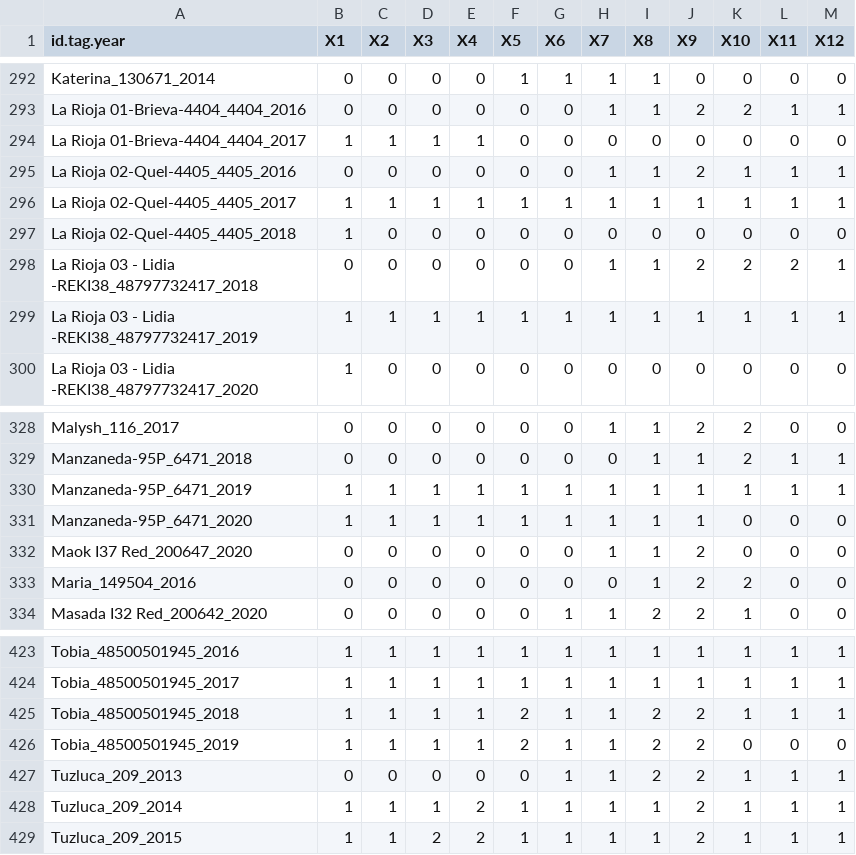
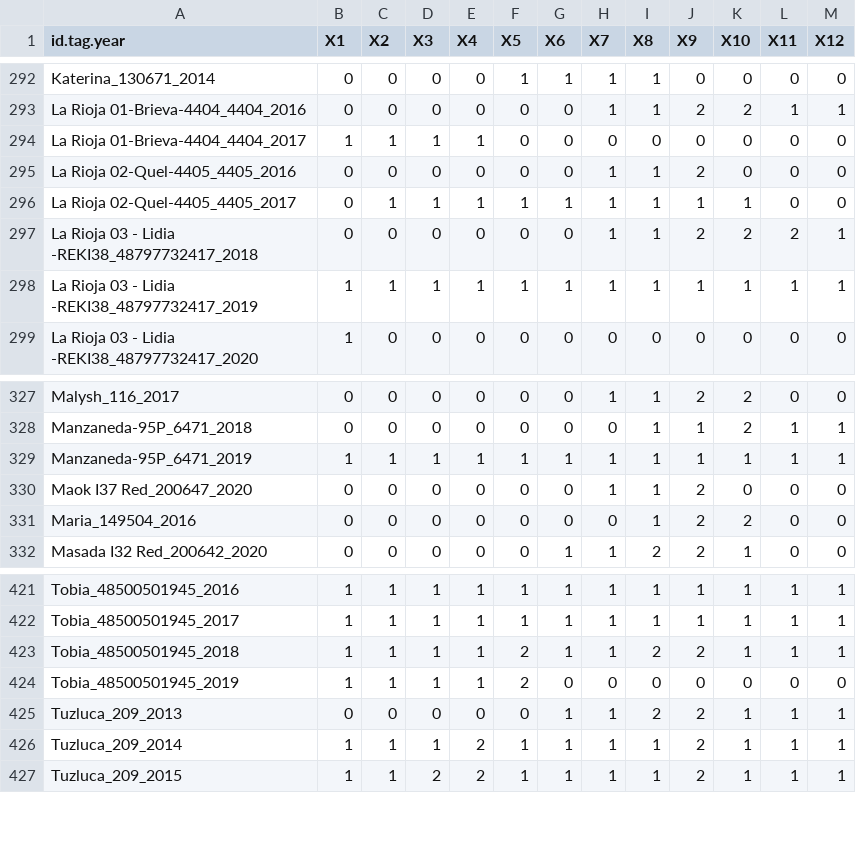
Before and after one commit to ebuechley/EV.TV.Survival.Study, a CSV file: Mig_stage_matrix.Rev1.csv, drawn as a sheet; only a part is shown, gaps mark what is left out.

Commit message:
Rev1 - Evan's manual updates of mig matrix

```diff
--- a/Mig_stage_matrix.Rev1.csv
+++ b/Mig_stage_matrix.Rev1.csv
@@ -294,5 +294,4 @@ La Rioja 01-Brieva-4404_4404_2016,0,0,0,0,0,0,1,1,2,2,1,1
 La Rioja 01-Brieva-4404_4404_2017,1,1,1,1,0,0,0,0,0,0,0,0
-La Rioja 02-Quel-4405_4405_2016,0,0,0,0,0,0,1,1,2,1,1,1
-La Rioja 02-Quel-4405_4405_2017,1,1,1,1,1,1,1,1,1,1,1,1
-La Rioja 02-Quel-4405_4405_2018,1,0,0,0,0,0,0,0,0,0,0,0
+La Rioja 02-Quel-4405_4405_2016,0,0,0,0,0,0,1,1,2,0,0,0
+La Rioja 02-Quel-4405_4405_2017,0,1,1,1,1,1,1,1,1,1,0,0
 La Rioja 03 - Lidia -REKI38_48797732417_2018,0,0,0,0,0,0,1,1,2,2,2,1
@@ -330,3 +329,2 @@ Manzaneda-95P_6471_2018,0,0,0,0,0,0,0,1,1,2,1,1
 Manzaneda-95P_6471_2019,1,1,1,1,1,1,1,1,1,1,1,1
-Manzaneda-95P_6471_2020,1,1,1,1,1,1,1,1,1,0,0,0
 Maok I37 Red_200647_2020,0,0,0,0,0,0,1,1,2,0,0,0
@@ -425,3 +423,3 @@ Tobia_48500501945_2017,1,1,1,1,1,1,1,1,1,1,1,1
 Tobia_48500501945_2018,1,1,1,1,2,1,1,2,2,1,1,1
-Tobia_48500501945_2019,1,1,1,1,2,1,1,2,2,0,0,0
+Tobia_48500501945_2019,1,1,1,1,2,0,0,0,0,0,0,0
 Tuzluca_209_2013,0,0,0,0,0,1,1,2,2,1,1,1
```
